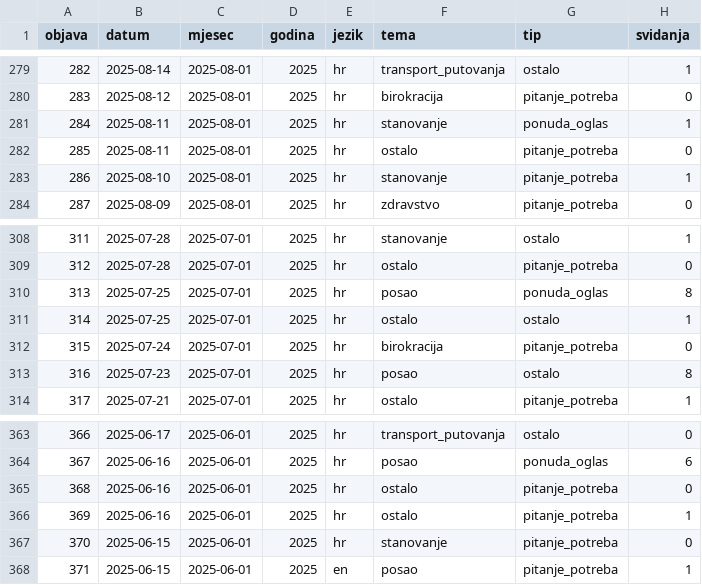
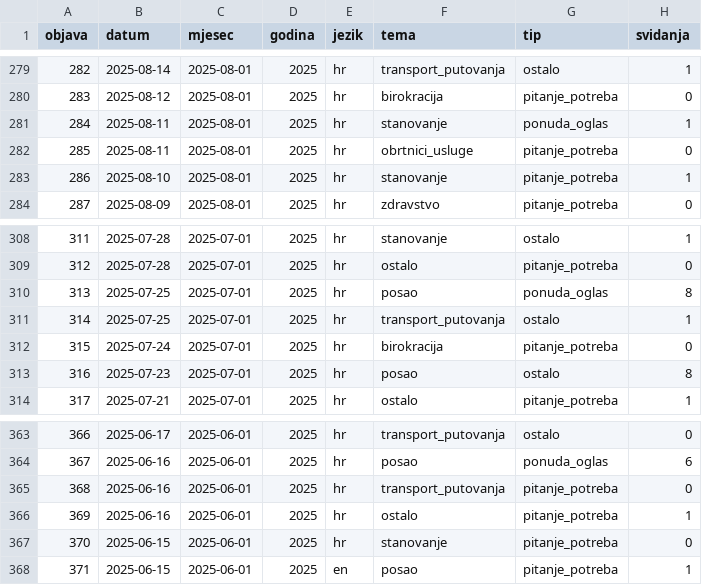
Before and after one commit to alen-hu/hrvati-u-danskoj, a CSV file: hrvati_u_danskoj_analiza.csv, drawn as a sheet; only a part is shown, gaps mark what is left out; the diff covers the shown part only; the diff names each change by its address in the sheet, - before the commit and + after, or states it on an @@ line.

```diff
--- a/hrvati_u_danskoj_analiza.csv
+++ b/hrvati_u_danskoj_analiza.csv
-F282 (tema): ostalo
+F282 (tema): obrtnici_usluge
-F311 (tema): ostalo
+F311 (tema): transport_putovanja
-F365 (tema): ostalo
+F365 (tema): transport_putovanja
```
Also changed, not shown: 14 edited cells elsewhere in this file, 2 other files.
